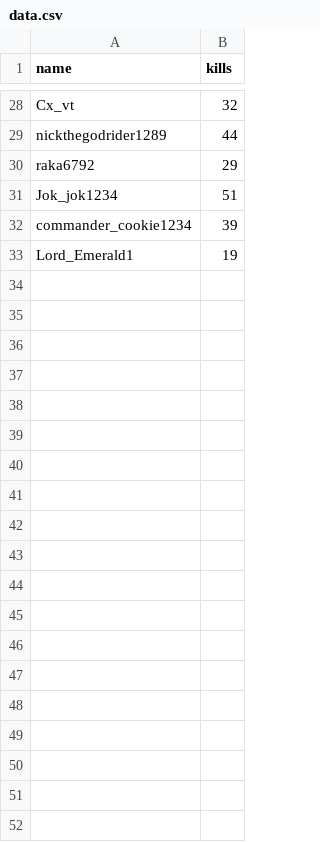
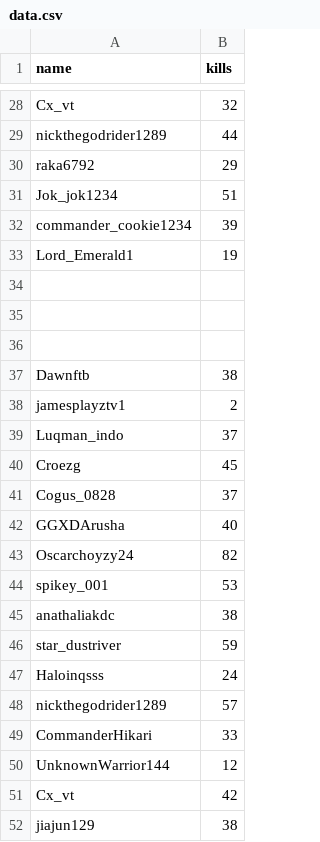
Before and after one commit to cakethehuman/brunswick-audit, a CSV file: special spikey/data.csv, drawn as a sheet; only a part is shown, gaps mark what is left out; the diff covers the shown part only.

```diff
--- a/special spikey/data.csv
+++ b/special spikey/data.csv
@@ -33 +33,20 @@ commander_cookie1234,39
 Lord_Emerald1,19
+
+
+
+Dawnftb,38
+jamesplayztv1,2
+Luqman_indo,37
+Croezg,45
+Cogus_0828,37
+GGXDArusha,40
+Oscarchoyzy24,82
+spikey_001,53
+anathaliakdc,38
+star_dustriver,59
+Haloinqsss,24
+nickthegodrider1289,57
+CommanderHikari,33
+UnknownWarrior144,12
+Cx_vt,42
+jiajun129,38
```
Also changed, not shown: 43 added rows elsewhere in this file, special spikey/avg.csv, 4 other files.
